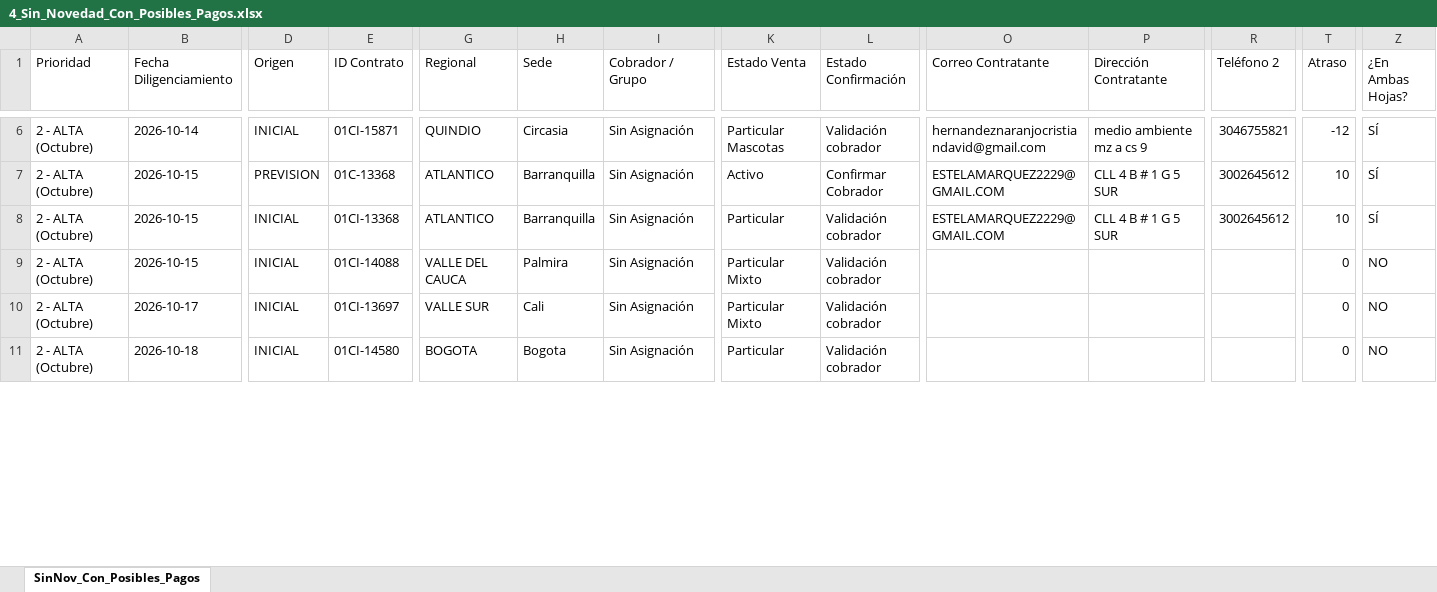
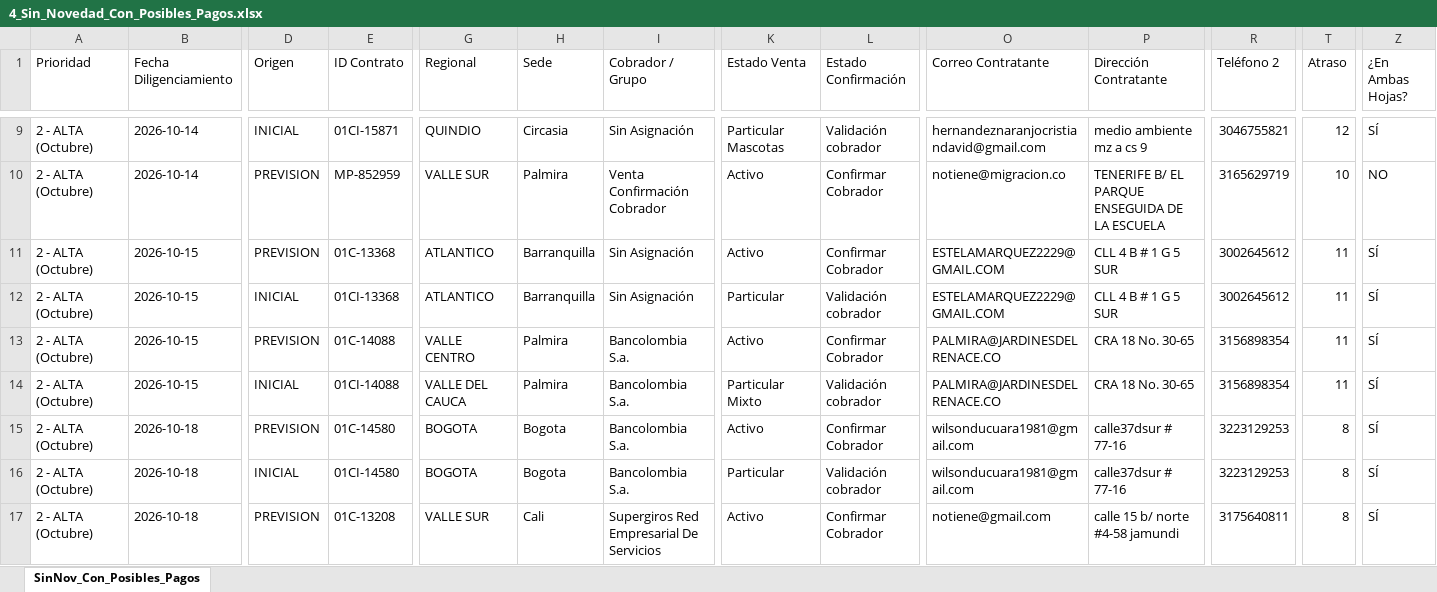
Before and after one commit to coordplaneacioncarteranal-del/ruta-confirmacion-sfun, an Excel workbook: 4_Sin_Novedad_Con_Posibles_Pagos.xlsx, sheet SinNov_Con_Posibles_Pagos, drawn as a sheet; only a part is shown, gaps mark what is left out; values as stored, in another font and other column widths than the file's, no cell formats; addresses are those after the commit; rows hold the shown columns only; the diff covers the shown part only; the diff names each change by its address in the sheet, - before the commit and + after, or states it on an @@ line.

Commit message:
Sin Novedad con Posibles Pagos (2026-11-26 17:50)

```diff
--- a/4_Sin_Novedad_Con_Posibles_Pagos.xlsx (sheet SinNov_Con_Posibles_Pagos)
+++ b/4_Sin_Novedad_Con_Posibles_Pagos.xlsx (sheet SinNov_Con_Posibles_Pagos)
-T9 (Atraso): -12
+T9 (Atraso): 12
+row 10: 2 - ALTA (Octubre) | 2026-10-14 | PREVISION | MP-852959 | VALLE SUR | Palmira | Venta Confirmación Cobrador | Activo | Confirmar Cobrador | notiene@migracion.co | TENERIFE B/ EL PARQUE ENSEGUIDA DE LA ESCUELA | 3165629719 | 10 | NO
-T11:T12 (Atraso): 10
+T11:T12 (Atraso): 11
+row 13: 2 - ALTA (Octubre) | 2026-10-15 | PREVISION | 01C-14088 | VALLE CENTRO | Palmira | Bancolombia S.a. | Activo | Confirmar Cobrador | PALMIRA@JARDINESDELRENACE.CO | CRA 18 No. 30-65 | 3156898354 | 11 | SÍ
-I14:I16 (Cobrador / Grupo): Sin Asignación
+I14:I16 (Cobrador / Grupo): Bancolombia S.a.
-O14 (Correo Contratante): (empty)
+O14 (Correo Contratante): PALMIRA@JARDINESDELRENACE.CO
-P14 (Dirección Contratante): (empty)
+P14 (Dirección Contratante): CRA 18 No. 30-65
-R14 (Teléfono 2): (empty)
+R14 (Teléfono 2): 3156898354
-T14 (Atraso): 0
+T14 (Atraso): 11
-Z14:Z16 (¿En Ambas Hojas?): NO
+Z14:Z16 (¿En Ambas Hojas?): SÍ
-B15 (Fecha Diligenciamiento): 2026-10-17
+B15 (Fecha Diligenciamiento): 2026-10-18
-D15 (Origen): INICIAL
+D15 (Origen): PREVISION
-E15 (ID Contrato): 01CI-13697
+E15 (ID Contrato): 01C-14580
-G15 (Regional): VALLE SUR
+G15 (Regional): BOGOTA
-H15 (Sede): Cali
+H15 (Sede): Bogota
-K15 (Estado Venta): Particular Mixto
+K15 (Estado Venta): Activo
-L15 (Estado Confirmación): Validación cobrador
+L15 (Estado Confirmación): Confirmar Cobrador
-O15:O16 (Correo Contratante): (empty)
+O15:O16 (Correo Contratante): wilsonducuara1981@gmail.com
-P15:P16 (Dirección Contratante): (empty)
+P15:P16 (Dirección Contratante): calle37dsur # 77-16
-R15:R16 (Teléfono 2): (empty)
+R15:R16 (Teléfono 2): 3223129253
-T15:T16 (Atraso): 0
+T15:T16 (Atraso): 8
+row 17: 2 - ALTA (Octubre) | 2026-10-18 | PREVISION | 01C-13208 | VALLE SUR | Cali | Supergiros Red Empresarial De Servicios | Activo | Confirmar Cobrador | notiene@gmail.com | calle 15 b/ norte #4-58 jamundi | 3175640811 | 8 | SÍ
```
Also changed, not shown: 17 added rows, 6 removed rows and 202 edited cells elsewhere in this sheet, cell formats.
